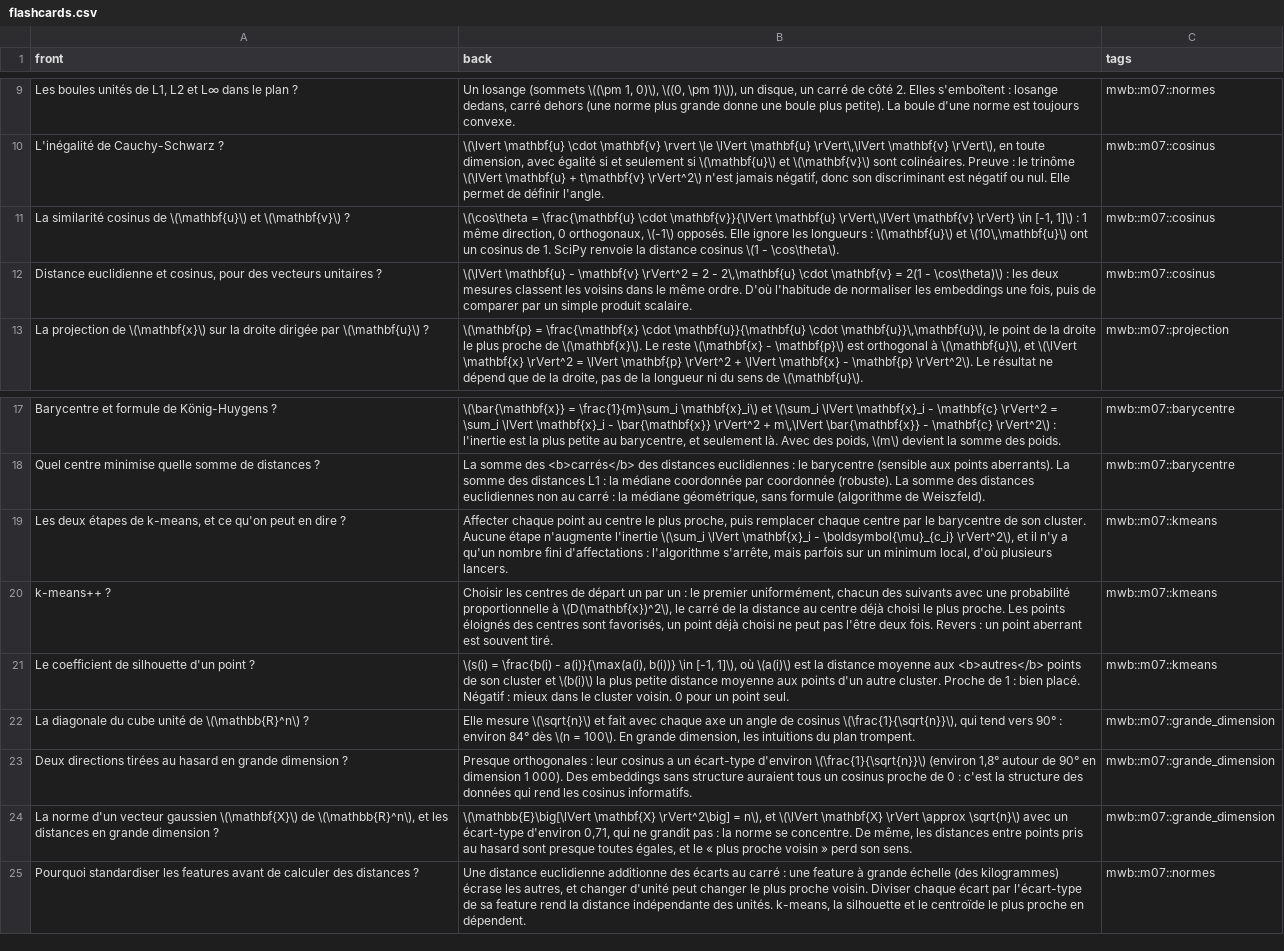
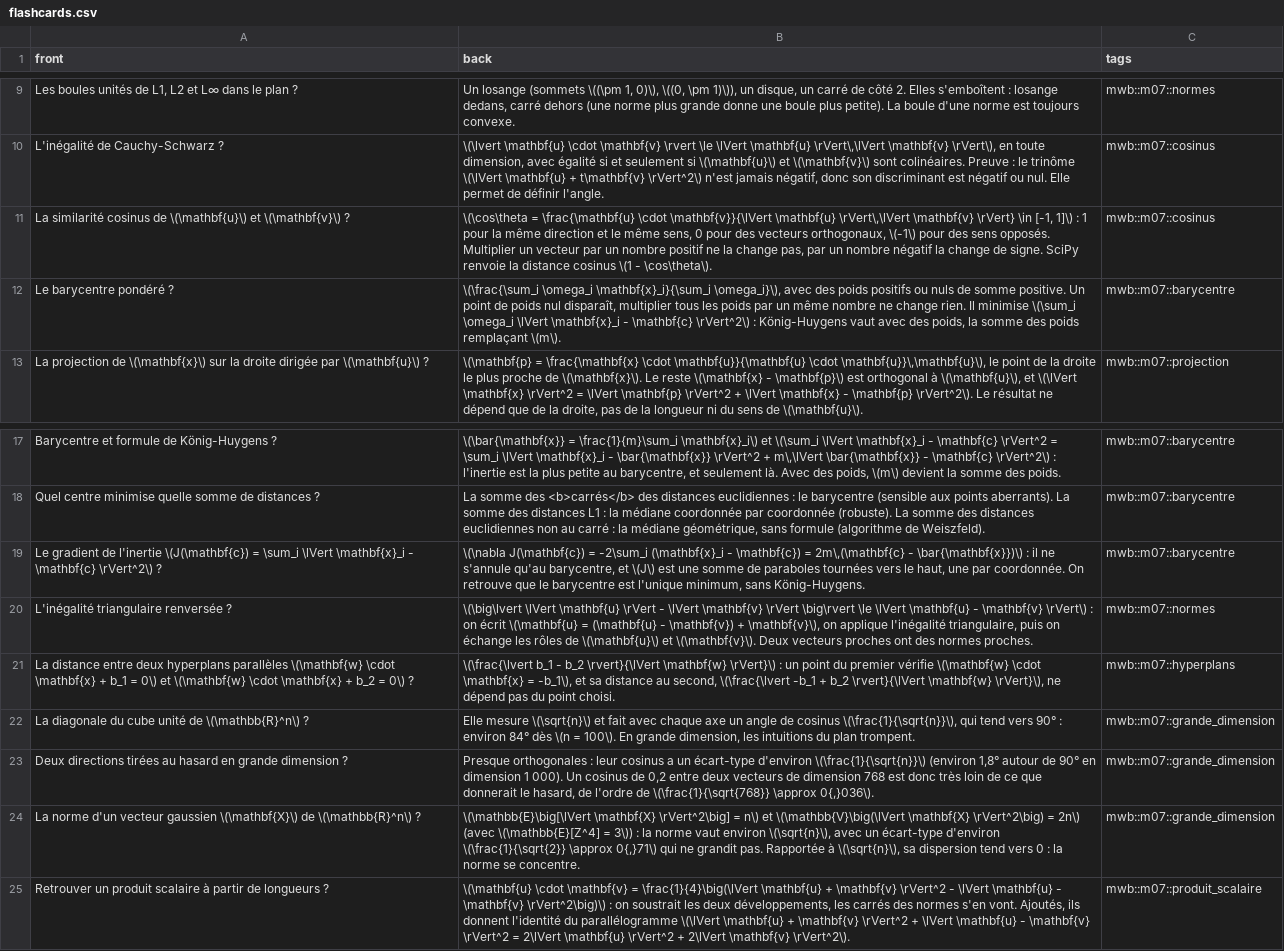
Before and after one commit to cemah2/workbookMaths, a CSV file: chapitres/m07_vecteurs_rn/flashcards.csv, drawn as a sheet; only a part is shown, gaps mark what is left out; removed rows and columns are numbered as before the commit, all else as after; the diff names each change by its address in the sheet, - before the commit and + after, or states it on an @@ line.

```diff
--- a/chapitres/m07_vecteurs_rn/flashcards.csv
+++ b/chapitres/m07_vecteurs_rn/flashcards.csv
-B11 (back): …: 1 même direction, 0 orthogonaux, \(-1\) opposés. Elle ignore les longueurs : \(\mathbf{u}\) et \(10\,\mathbf{u}\) ont un cosinus de 1. SciPy renvoie…
+B11 (back): …: 1 pour la même direction et le même sens, 0 pour des vecteurs orthogonaux, \(-1\) pour des sens opposés. Multiplier un vecteur par un nombre positif ne la change pas, par un nombre négatif la change de signe. SciPy renvoie…
-row 12: Distance euclidienne et cosinus, pour des vecteurs unitaires ? | \(\lVert \mathbf{u} - \mathbf{v} \rVert^2 = 2 - 2\,\mathbf{u} \cdot \mathbf{v} = 2(1 - \cos\theta)\) : les deux mesures classent les voisins dans le même ordre. D'où l'habitude de normaliser les embeddings une fois, puis de comparer par un simple produit scalaire. | mwb::m07::cosinus
+row 12: Le barycentre pondéré ? | \(\frac{\sum_i \omega_i \mathbf{x}_i}{\sum_i \omega_i}\), avec des poids positifs ou nuls de somme positive. Un point de poids nul disparaît, multiplier tous les poids par un même nombre ne change rien. Il minimise \(\sum_i \omega_i \lVert \mathbf{x}_i - \mathbf{c} \rVert^2\) : König-Huygens vaut avec des poids, la somme des poids remplaçant \(m\). | mwb::m07::barycentre
-row 19: Les deux étapes de k-means, et ce qu'on peut en dire ? | Affecter chaque point au centre le plus proche, puis remplacer chaque centre par le barycentre de son cluster. Aucune étape n'augmente l'inertie \(\sum_i \lVert \mathbf{x}_i - \boldsymbol{\mu}_{c_i} \rVert^2\), et il n'y a qu'un nombre fini d'affectations : l'algorithme s'arrête, mais parfois sur un minimum local, d'où plusieurs lancers. | mwb::m07::kmeans
-row 20: k-means++ ? | Choisir les centres de départ un par un : le premier uniformément, chacun des suivants avec une probabilité proportionnelle à \(D(\mathbf{x})^2\), le carré de la distance au centre déjà choisi le plus proche. Les points éloignés des centres sont favorisés, un point déjà choisi ne peut pas l'être deux fois. Revers : un point aberrant est souvent tiré. | mwb::m07::kmeans
-row 21: Le coefficient de silhouette d'un point ? | \(s(i) = \frac{b(i) - a(i)}{\max(a(i), b(i))} \in [-1, 1]\), où \(a(i)\) est la distance moyenne aux <b>autres</b> points de son cluster et \(b(i)\) la plus petite distance moyenne aux points d'un autre cluster. Proche de 1 : bien placé. Négatif : mieux dans le cluster voisin. 0 pour un point seul. | mwb::m07::kmeans
+row 19: Le gradient de l'inertie \(J(\mathbf{c}) = \sum_i \lVert \mathbf{x}_i - \mathbf{c} \rVert^2\) ? | \(\nabla J(\mathbf{c}) = -2\sum_i (\mathbf{x}_i - \mathbf{c}) = 2m\,(\mathbf{c} - \bar{\mathbf{x}})\) : il ne s'annule qu'au barycentre, et \(J\) est une somme de paraboles tournées vers le haut, une par coordonnée. On retrouve que le barycentre est l'unique minimum, sans König-Huygens. | mwb::m07::barycentre
+row 20: L'inégalité triangulaire renversée ? | \(\big\lvert \lVert \mathbf{u} \rVert - \lVert \mathbf{v} \rVert \big\rvert \le \lVert \mathbf{u} - \mathbf{v} \rVert\) : on écrit \(\mathbf{u} = (\mathbf{u} - \mathbf{v}) + \mathbf{v}\), on applique l'inégalité triangulaire, puis on échange les rôles de \(\mathbf{u}\) et \(\mathbf{v}\). Deux vecteurs proches ont des normes proches. | mwb::m07::normes
+row 21: La distance entre deux hyperplans parallèles \(\mathbf{w} \cdot \mathbf{x} + b_1 = 0\) et \(\mathbf{w} \cdot \mathbf{x} + b_2 = 0\) ? | \(\frac{\lvert b_1 - b_2 \rvert}{\lVert \mathbf{w} \rVert}\) : un point du premier vérifie \(\mathbf{w} \cdot \mathbf{x} = -b_1\), et sa distance au second, \(\frac{\lvert -b_1 + b_2 \rvert}{\lVert \mathbf{w} \rVert}\), ne dépend pas du point choisi. | mwb::m07::hyperplans
-B23 (back): …1 000). Des embeddings sans structure auraient tous un cosinus proche de 0 : c'est la structure des données qui rend les cosinus informatifs.
+B23 (back): …1 000). Un cosinus de 0,2 entre deux vecteurs de dimension 768 est donc très loin de ce que donnerait le hasard, de l'ordre de \(\frac{1}{\sqrt{768}} \approx 0{,}036\).
-A24 (front): …\(\mathbf{X}\) de \(\mathbb{R}^n\), et les distances en grande dimension ?
+A24 (front): …\(\mathbf{X}\) de \(\mathbb{R}^n\) ?
-B24 (back): …\rVert^2\big] = n\), et \(\lVert \mathbf{X} \rVert \approx \sqrt{n}\) avec un écart-type d'environ 0,71, qui ne grandit pas : la norme se concentre. De même, les distances entre points pris au hasard sont presque toutes égales, et le « plus proche voisin » perd son sens.
+B24 (back): …\rVert^2\big] = n\) et \(\mathbb{V}\big(\lVert \mathbf{X} \rVert^2\big) = 2n\) (avec \(\mathbb{E}[Z^4] = 3\)) : la norme vaut environ \(\sqrt{n}\), avec un écart-type d'environ \(\frac{1}{\sqrt{2}} \approx 0{,}71\) qui ne grandit pas. Rapportée à \(\sqrt{n}\), sa dispersion tend vers 0 : la norme se concentre.
-row 25: Pourquoi standardiser les features avant de calculer des distances ? | Une distance euclidienne additionne des écarts au carré : une feature à grande échelle (des kilogrammes) écrase les autres, et changer d'unité peut changer le plus proche voisin. Diviser chaque écart par l'écart-type de sa feature rend la distance indépendante des unités. k-means, la silhouette et le centroïde le plus proche en dépendent. | mwb::m07::normes
+row 25: Retrouver un produit scalaire à partir de longueurs ? | \(\mathbf{u} \cdot \mathbf{v} = \frac{1}{4}\big(\lVert \mathbf{u} + \mathbf{v} \rVert^2 - \lVert \mathbf{u} - \mathbf{v} \rVert^2\big)\) : on soustrait les deux développements, les carrés des normes s'en vont. Ajoutés, ils donnent l'identité du parallélogramme \(\lVert \mathbf{u} + \mathbf{v} \rVert^2 + \lVert \mathbf{u} - \mathbf{v} \rVert^2 = 2\lVert \mathbf{u} \rVert^2 + 2\lVert \mathbf{v} \rVert^2\). | mwb::m07::produit_scalaire
```
Also changed, not shown: 14 other files.
